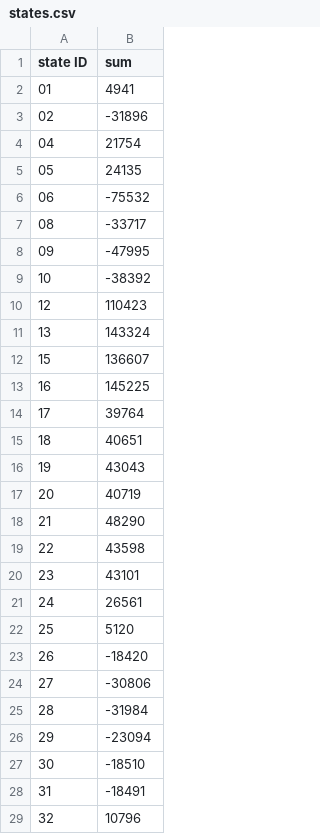
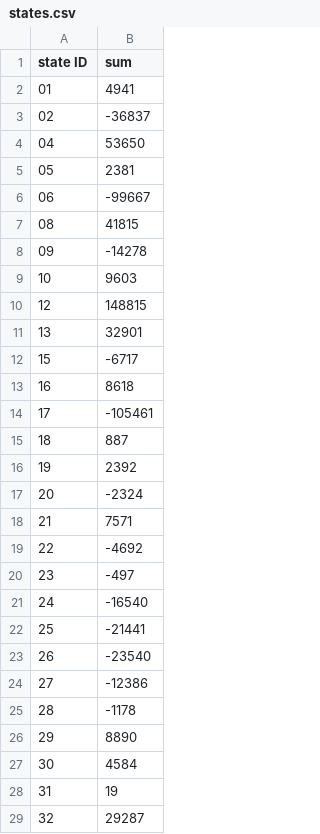
Before and after one commit to hsinpaohuang/CGT370_Assignment_5, a CSV file: data/states.csv, drawn as a sheet; only a part is shown; the diff covers the shown part only.

Commit message:
Add files via upload

```diff
--- a/data/states.csv
+++ b/data/states.csv
@@ -3,27 +3,27 @@ state ID,sum
-02,-31896
-04,21754
-05,24135
-06,-75532
-08,-33717
-09,-47995
-10,-38392
-12,110423
-13,143324
-15,136607
-16,145225
-17,39764
-18,40651
-19,43043
-20,40719
-21,48290
-22,43598
-23,43101
-24,26561
-25,5120
-26,-18420
-27,-30806
-28,-31984
-29,-23094
-30,-18510
-31,-18491
-32,10796
+02,-36837,
+04,53650,
+05,2381,
+06,-99667,
+08,41815,
+09,-14278,
+10,9603,
+12,148815,
+13,32901,
+15,-6717,
+16,8618,
+17,-105461,
+18,887,
+19,2392,
+20,-2324,
+21,7571,
+22,-4692,
+23,-497,
+24,-16540,
+25,-21441,
+26,-23540,
+27,-12386,
+28,-1178,
+29,8890,
+30,4584,
+31,19,
+32,29287,
```
Also changed, not shown: 1 added row and 22 edited cells elsewhere in this file.
